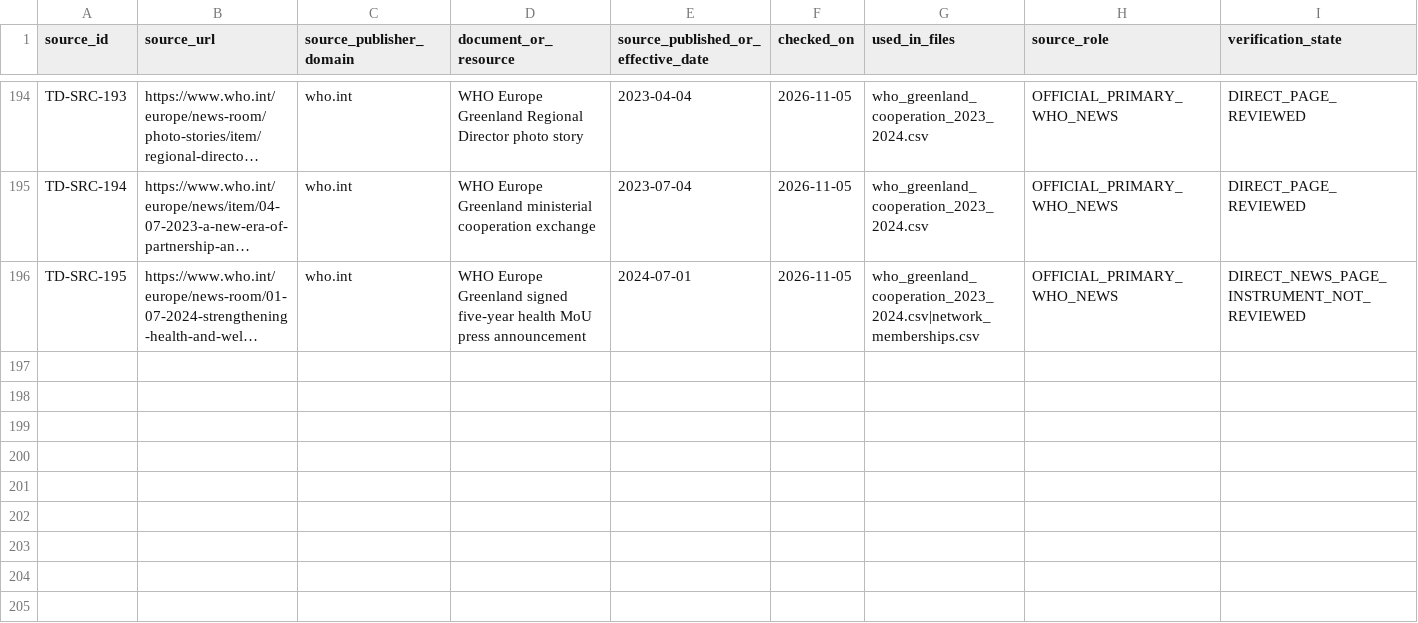
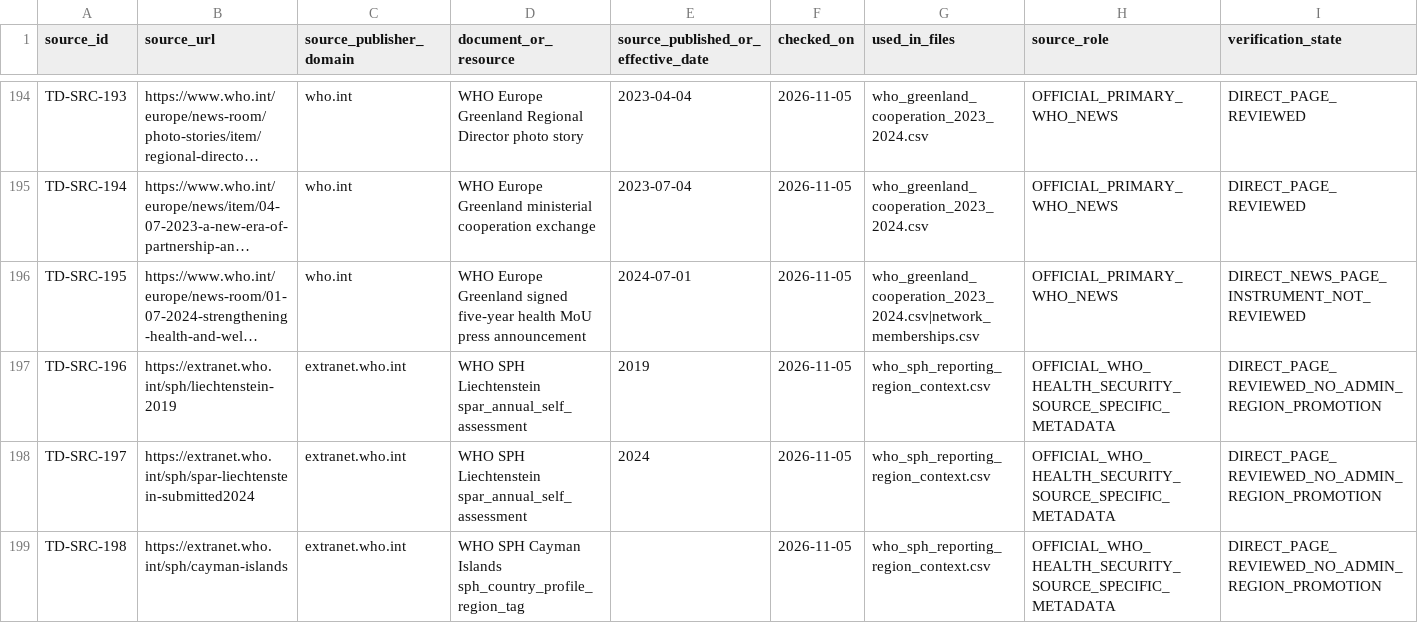
Before and after one commit to PortalHunter/Ethnicy-Based-Optimal-Weight, a CSV file: docs/atlas/handoffs/team-d/PROVENANCE.csv, drawn as a sheet; only a part is shown, gaps mark what is left out; long unchanged cells end in …; rows hold the shown columns only; the diff covers the shown part only; the diff names each change by its address in the sheet, - before the commit and + after, or states it on an @@ line.

Commit message:
research(team-d): retain WHO health-security reporting region caveats

```diff
--- a/docs/atlas/handoffs/team-d/PROVENANCE.csv
+++ b/docs/atlas/handoffs/team-d/PROVENANCE.csv
+row 197: TD-SRC-196 | https://extranet.who.int/sph/liechtenstein-2019 | extranet.who.int | WHO SPH Liechtenstein spar_annual_self_assessment | 2019 | 2026-11-05 | who_sph_reporting_region_context.csv | OFFICIAL_WHO_HEALTH_SECURITY_SOURCE_SPECIFIC_METADATA | DIRECT_PAGE_REVIEWED_NO_ADMIN_REGION_PROMOTION
+row 198: TD-SRC-197 | https://extranet.who.int/sph/spar-liechtenstein-submitted2024 | extranet.who.int | WHO SPH Liechtenstein spar_annual_self_assessment | 2024 | 2026-11-05 | who_sph_reporting_region_context.csv | OFFICIAL_WHO_HEALTH_SECURITY_SOURCE_SPECIFIC_METADATA | DIRECT_PAGE_REVIEWED_NO_ADMIN_REGION_PROMOTION
+row 199: TD-SRC-198 | https://extranet.who.int/sph/cayman-islands | extranet.who.int | WHO SPH Cayman Islands sph_country_profile_region_tag |  | 2026-11-05 | who_sph_reporting_region_context.csv | OFFICIAL_WHO_HEALTH_SECURITY_SOURCE_SPECIFIC_METADATA | DIRECT_PAGE_REVIEWED_NO_ADMIN_REGION_PROMOTION
```
Also changed, not shown: 3 added rows elsewhere in this file, 2 other files.
